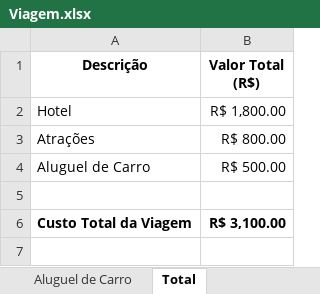
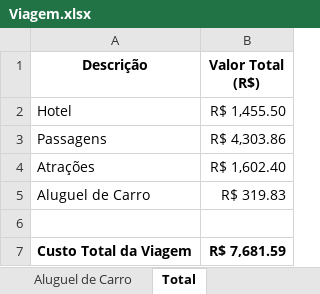
Before and after one commit to rodrigofbmattos/viagem_gramado_07_2026, an Excel workbook: Viagem.xlsx, sheet Total, drawn as a sheet; values as stored, in another font and other column widths than the file's, no borders; addresses are those after the commit; the diff names each change by its address in the sheet, - before the commit and + after, or states it on an @@ line.

```diff
--- a/Viagem.xlsx (sheet Total)
+++ b/Viagem.xlsx (sheet Total)
-B2 (Valor Total (R$)): R$ 1,800.00
+B2 (Valor Total (R$)): R$ 1,455.50
+row 3: Passagens | R$ 4,303.86
-B4 (Valor Total (R$)): R$ 800.00
+B4 (Valor Total (R$)): R$ 1,602.40
-B5 (Valor Total (R$)): R$ 500.00
+B5 (Valor Total (R$)): R$ 319.83
-B7 (Valor Total (R$)): R$ 3,100.00
+B7 (Valor Total (R$)): R$ 7,681.59
```
Also changed, not shown: sheet Hotéis, sheet Atrações, sheet Aluguel de Carro, other sheet tabs, hidden cells, 1 other file.
